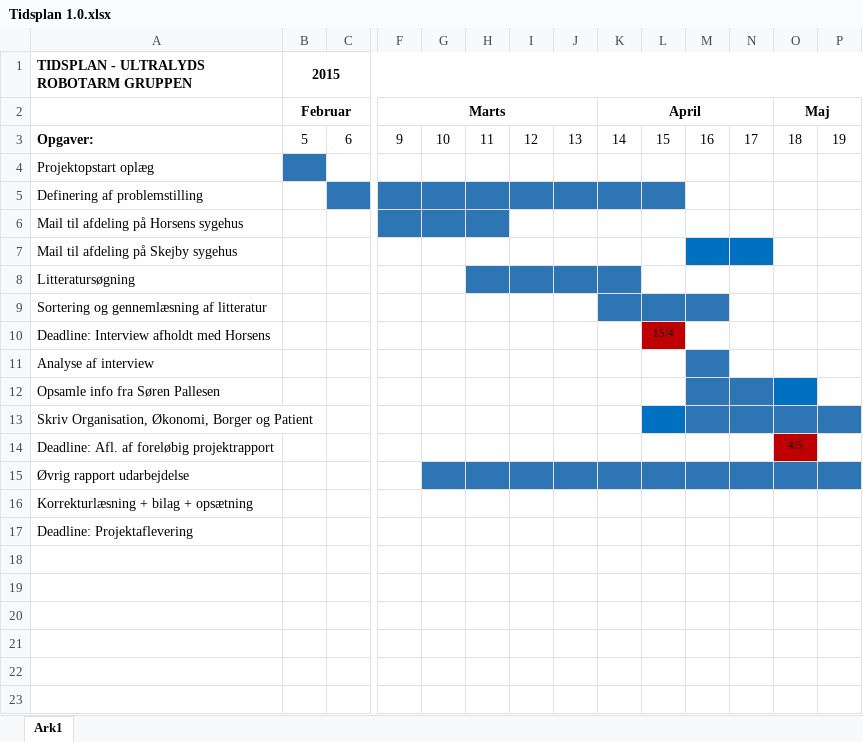
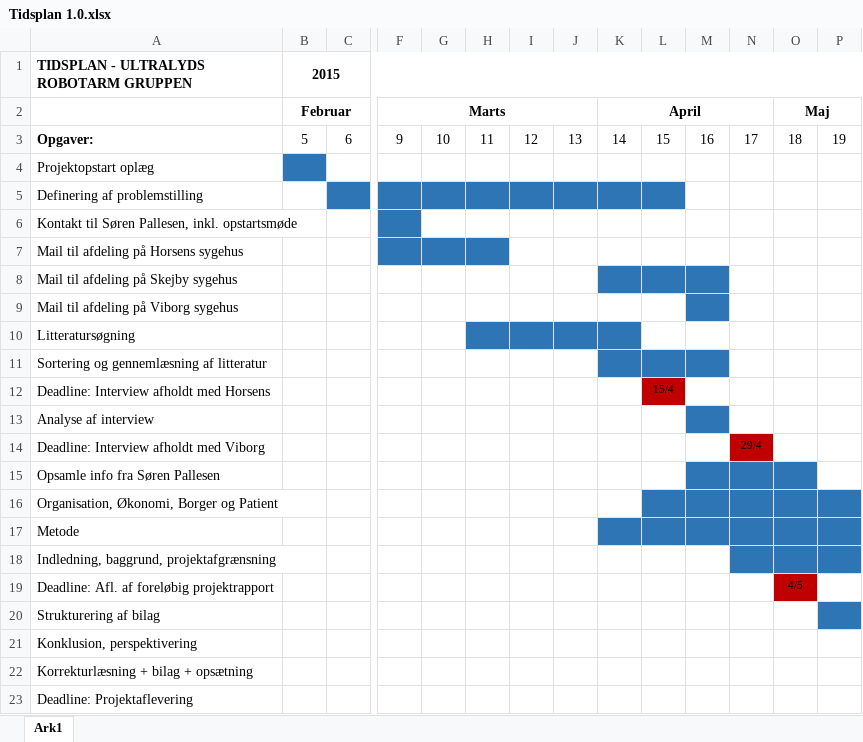
Before and after one commit to ninabrkovic/Ultralyds-Robotarm-4SEMPRJ, an Excel workbook: Bilag - diverse/Tidsplan 1.0.xlsx, sheet Ark1, drawn as a sheet; only a part is shown, gaps mark what is left out; values as stored, in another font and other column widths than the file's, no borders; addresses are those after the commit; rows hold the shown columns only; the diff names each change by its address in the sheet, - before the commit and + after, or states it on an @@ line.

Commit message:
Revideret tidsplan

```diff
--- a/Bilag - diverse/Tidsplan 1.0.xlsx (sheet Ark1)
+++ b/Bilag - diverse/Tidsplan 1.0.xlsx (sheet Ark1)
+row 6: Kontakt til Søren Pallesen, inkl. opstartsmøde
-K8:L8 fill: none
+K8:L8 fill: #2E75B6
-M8 fill: #0070C0
+M8 fill: #2E75B6
-N8 fill: #0070C0
+N8 fill: none
+row 9: Mail til afdeling på Viborg sygehus
+row 14: Deadline: Interview afholdt med Viborg |  |  |  |  |  |  |  |  |  |  | 29/4
-O15 fill: #0070C0
+O15 fill: #2E75B6
-A16: Skriv Organisation, Økonomi, Borger og Patient
+A16: Organisation, Økonomi, Borger og Patient
-L16 fill: #0070C0
+L16 fill: #2E75B6
+row 17: Metode
+row 18: Indledning, baggrund, projektafgrænsning
-A20: Øvrig rapport udarbejdelse
+A20: Strukturering af bilag
-G20:O20 fill: #2E75B6
+G20:O20 fill: none
+row 21: Konklusion, perspektivering
```
